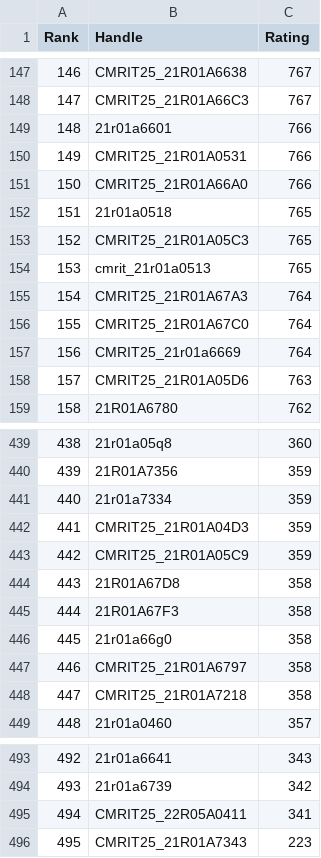
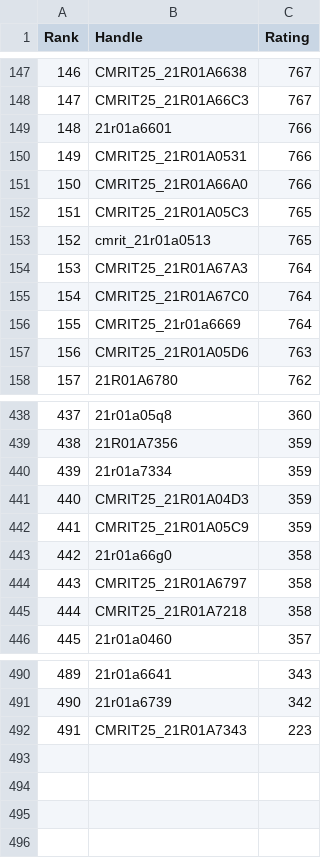
Before and after one commit to dog-broad/CodeforcesRankingGUI, a CSV file: Leaderboards/CurrentCodeforcesRatings.csv, drawn as a sheet; only a part is shown, gaps mark what is left out; removed rows and columns are numbered as before the commit, all else as after; the diff names each change by its address in the sheet, - before the commit and + after, or states it on an @@ line.

```diff
--- a/Leaderboards/CurrentCodeforcesRatings.csv
+++ b/Leaderboards/CurrentCodeforcesRatings.csv
-row 152: 151 | 21r01a0518 | 765
@@ column A (Rank) renumbered from row 152 down @@
-row 444: 443 | 21R01A67D8 | 358
-row 445: 444 | 21R01A67F3 | 358
-row 495: 494 | CMRIT25_22R05A0411 | 341
```
